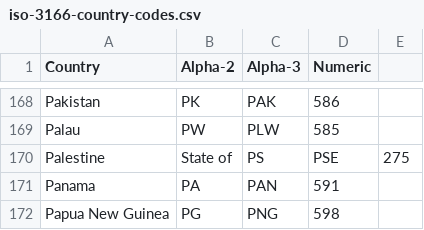
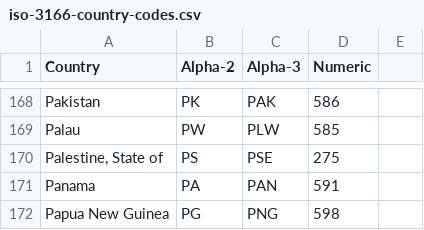
Before and after one commit to jmlasalle/global-open-data-access, a CSV file: iso-3166-country-codes.csv, drawn as a sheet; only a part is shown, gaps mark what is left out.

Commit message:
Update iso-3166-country-codes.csv

```diff
--- a/iso-3166-country-codes.csv
+++ b/iso-3166-country-codes.csv
@@ -169,3 +169,3 @@
 "Palau","PW","PLW","585"
-"Palestine"," State of","PS","PSE","275"
+"Palestine, State of","PS","PSE","275"
 "Panama","PA","PAN","591"
```
